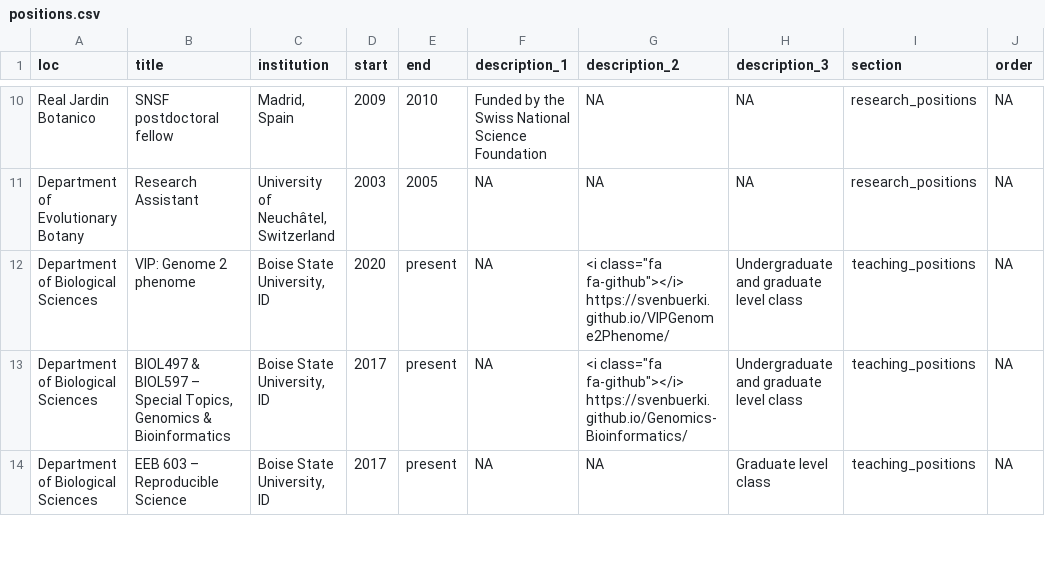
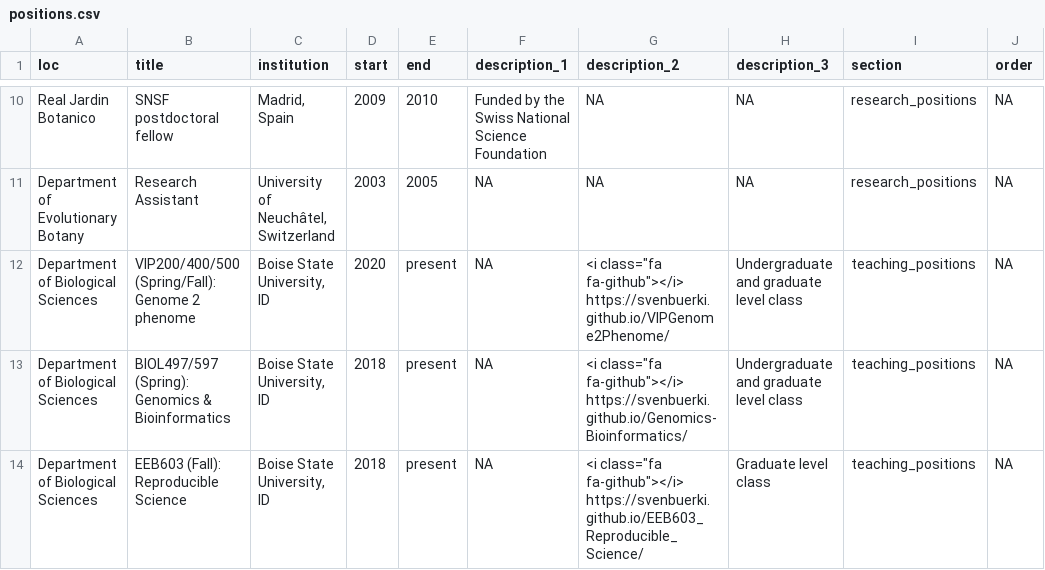
Before and after one commit to svenbuerki/CV, a CSV file: positions.csv, drawn as a sheet; only a part is shown, gaps mark what is left out; the diff covers the shown part only.

```diff
--- a/positions.csv
+++ b/positions.csv
@@ -11,4 +11,4 @@ Real Jardin Botanico,SNSF postdoctoral fellow,"Madrid, Spain",2009,2010,Funded b
 Department of Evolutionary Botany,Research Assistant,"University of Neuchâtel, Switzerland",2003,2005,NA,NA,NA,research_positions,NA
-Department of Biological Sciences,VIP: Genome 2 phenome,"Boise State University, ID",2020,present,NA,"<i class=""fa fa-github""></i> https://svenbuerki.github.io/VIPGenome2Phenome/",Undergraduate and graduate level class,teaching_positions,NA
-Department of Biological Sciences,"BIOL497 & BIOL597 – Special Topics, Genomics & Bioinformatics","Boise State University, ID",2017,present,NA,"<i class=""fa fa-github""></i> https://svenbuerki.github.io/Genomics-Bioinformatics/",Undergraduate and graduate level class,teaching_positions,NA
-Department of Biological Sciences,EEB 603 – Reproducible Science,"Boise State University, ID",2017,present,NA,NA,Graduate level class,teaching_positions,NA
+Department of Biological Sciences,VIP200/400/500 (Spring/Fall): Genome 2 phenome,"Boise State University, ID",2020,present,NA,"<i class=""fa fa-github""></i> https://svenbuerki.github.io/VIPGenome2Phenome/",Undergraduate and graduate level class,teaching_positions,NA
+Department of Biological Sciences,BIOL497/597 (Spring): Genomics & Bioinformatics,"Boise State University, ID",2018,present,NA,"<i class=""fa fa-github""></i> https://svenbuerki.github.io/Genomics-Bioinformatics/",Undergraduate and graduate level class,teaching_positions,NA
+Department of Biological Sciences,EEB603 (Fall): Reproducible Science,"Boise State University, ID",2018,present,NA,"<i class=""fa fa-github""></i> https://svenbuerki.github.io/EEB603_Reproducible_Science/",Graduate level class,teaching_positions,NA
```
Also changed, not shown: 3 added rows and 6 edited cells elsewhere in this file, 1 other file.
